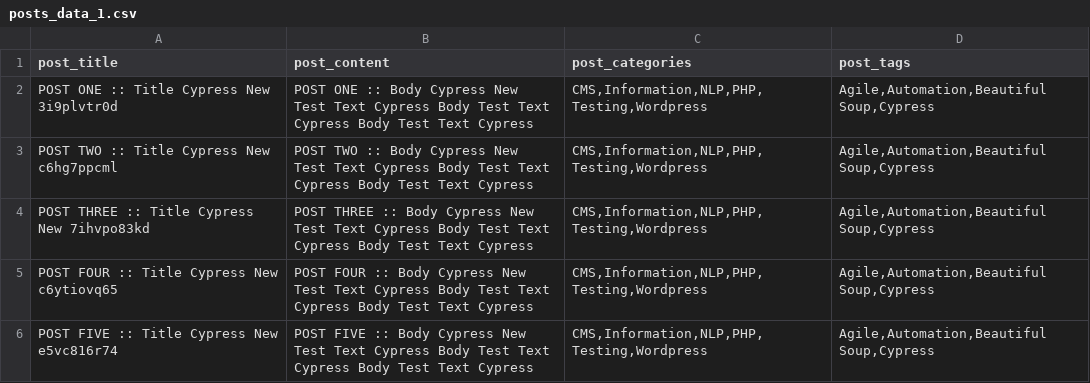
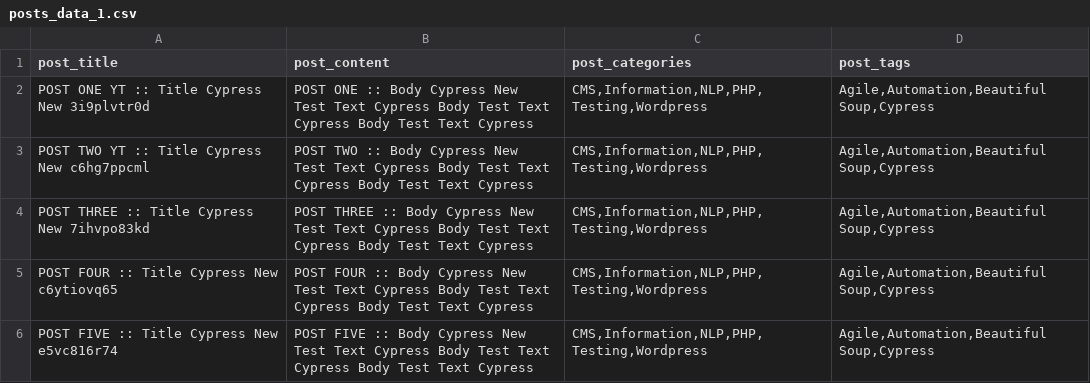
Before and after one commit to bflaven/BlogArticlesExamples, a CSV file: using_selenium_web_scraping_automation/parsing_csv_json_python/datasets/posts_data_1.csv, drawn as a sheet.

```diff
--- a/using_selenium_web_scraping_automation/parsing_csv_json_python/datasets/posts_data_1.csv
+++ b/using_selenium_web_scraping_automation/parsing_csv_json_python/datasets/posts_data_1.csv
@@ -1,4 +1,4 @@
 "post_title","post_content","post_categories","post_tags"
-"POST ONE :: Title Cypress New 3i9plvtr0d","POST ONE :: Body Cypress New Test Text Cypress Body Test Text Cypress Body Test Text Cypress","CMS,Information,NLP,PHP,Testing,Wordpress","Agile,Automation,Beautiful Soup,Cypress"
-"POST TWO :: Title Cypress New c6hg7ppcml","POST TWO :: Body Cypress New Test Text Cypress Body Test Text Cypress Body Test Text Cypress","CMS,Information,NLP,PHP,Testing,Wordpress","Agile,Automation,Beautiful Soup,Cypress"
+"POST ONE YT :: Title Cypress New 3i9plvtr0d","POST ONE :: Body Cypress New Test Text Cypress Body Test Text Cypress Body Test Text Cypress","CMS,Information,NLP,PHP,Testing,Wordpress","Agile,Automation,Beautiful Soup,Cypress"
+"POST TWO  YT :: Title Cypress New c6hg7ppcml","POST TWO :: Body Cypress New Test Text Cypress Body Test Text Cypress Body Test Text Cypress","CMS,Information,NLP,PHP,Testing,Wordpress","Agile,Automation,Beautiful Soup,Cypress"
 "POST THREE :: Title Cypress New 7ihvpo83kd","POST THREE :: Body Cypress New Test Text Cypress Body Test Text Cypress Body Test Text Cypress","CMS,Information,NLP,PHP,Testing,Wordpress","Agile,Automation,Beautiful Soup,Cypress"
```
Also changed, not shown: using_selenium_web_scraping_automation/parsing_csv_json_python/datasets/data_2.csv, 7 other files.
